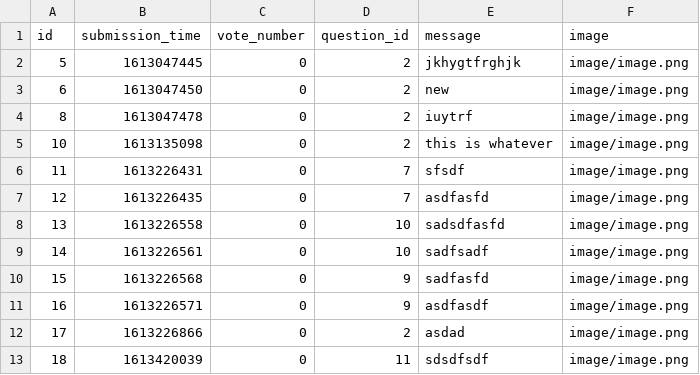
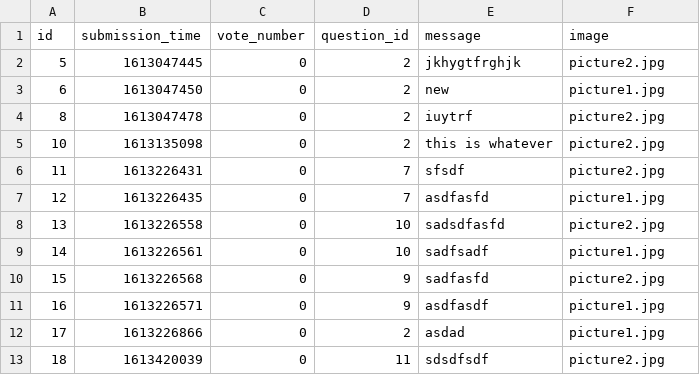
Before and after one commit to ddeer1109/AskMate-python-flask, a CSV file: sample_data/answer.csv, drawn as a sheet.

```diff
--- a/sample_data/answer.csv
+++ b/sample_data/answer.csv
@@ -1,13 +1,13 @@
 id,submission_time,vote_number,question_id,message,image
-5,1613047445,0,2,jkhygtfrghjk,image/image.png
-6,1613047450,0,2,new,image/image.png
-8,1613047478,0,2,iuytrf,image/image.png
-10,1613135098,0,2,this is whatever,image/image.png
-11,1613226431,0,7,sfsdf,image/image.png
-12,1613226435,0,7,asdfasfd,image/image.png
-13,1613226558,0,10,sadsdfasfd,image/image.png
-14,1613226561,0,10,sadfsadf,image/image.png
-15,1613226568,0,9,sadfasfd,image/image.png
-16,1613226571,0,9,asdfasdf,image/image.png
-17,1613226866,0,2,asdad,image/image.png
-18,1613420039,0,11,sdsdfsdf,image/image.png
+5,1613047445,0,2,jkhygtfrghjk,picture2.jpg
+6,1613047450,0,2,new,picture1.jpg
+8,1613047478,0,2,iuytrf,picture2.jpg
+10,1613135098,0,2,this is whatever,picture2.jpg
+11,1613226431,0,7,sfsdf,picture2.jpg
+12,1613226435,0,7,asdfasfd,picture1.jpg
+13,1613226558,0,10,sadsdfasfd,picture2.jpg
+14,1613226561,0,10,sadfsadf,picture1.jpg
+15,1613226568,0,9,sadfasfd,picture2.jpg
+16,1613226571,0,9,asdfasdf,picture1.jpg
+17,1613226866,0,2,asdad,picture1.jpg
+18,1613420039,0,11,sdsdfsdf,picture2.jpg
```
Also changed, not shown: sample_data/question.csv, 6 other files.
